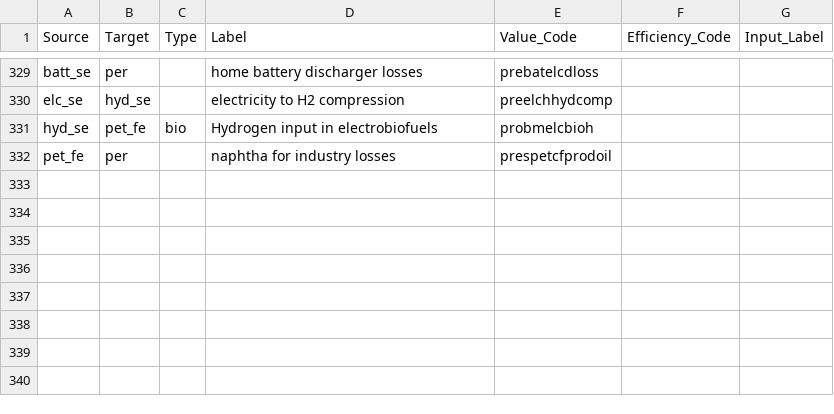
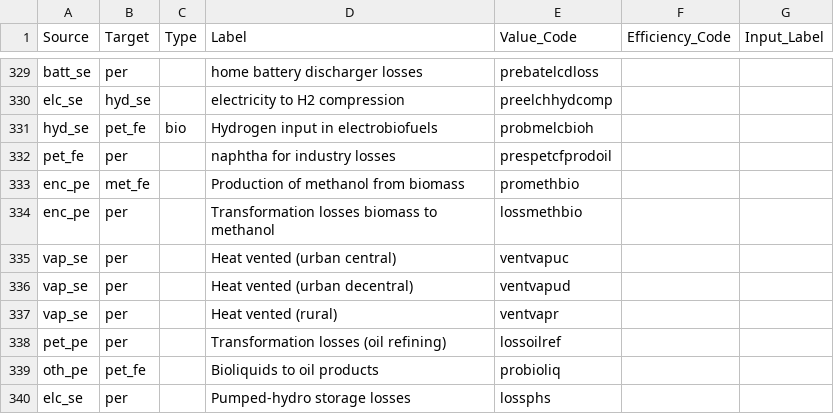
Before and after one commit to Julien2000info/Climact-Pypsa2HTML, a CSV file: src/pypsa2html/data/processes_energy.csv, drawn as a sheet; only a part is shown, gaps mark what is left out; the diff names each change by its address in the sheet, - before the commit and + after, or states it on an @@ line.

```diff
--- a/src/pypsa2html/data/processes_energy.csv
+++ b/src/pypsa2html/data/processes_energy.csv
+row 333: enc_pe | met_fe |  | Production of methanol from biomass | promethbio
+row 334: enc_pe | per |  | Transformation losses biomass to methanol | lossmethbio
+row 335: vap_se | per |  | Heat vented (urban central) | ventvapuc
+row 336: vap_se | per |  | Heat vented (urban decentral) | ventvapud
+row 337: vap_se | per |  | Heat vented (rural) | ventvapr
+row 338: pet_pe | per |  | Transformation losses (oil refining) | lossoilref
+row 339: oth_pe | pet_fe |  | Bioliquids to oil products | probioliq
+row 340: elc_se | per |  | Pumped-hydro storage losses | lossphs
```
Also changed, not shown: 5 other files.
